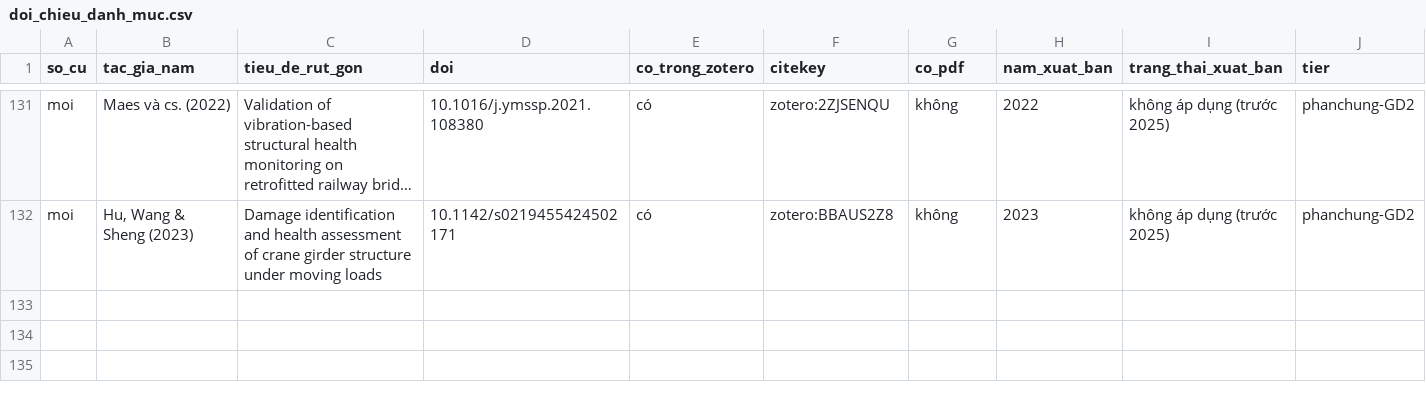
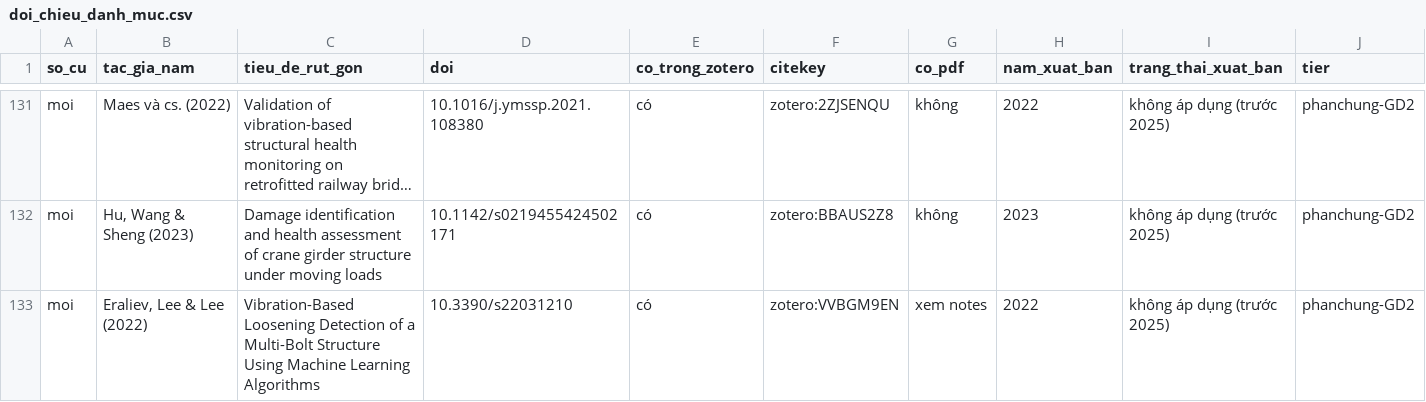
Before and after one commit to hchihan/PHD-DT-SHM-AI, a CSV file: 00_PHD_DT_STEEL_INSPECTION_2026_2029_LIMITED_FEM/01_LITERATURE_REVIEW/03_OUTPUTS/01_TIEU_LUAN_TONG_QUAN/matrix/doi_chieu_danh_muc.csv, drawn as a sheet; only a part is shown, gaps mark what is left out; long unchanged cells end in …; rows hold the shown columns only; the diff names each change by its address in the sheet, - before the commit and + after, or states it on an @@ line.

```diff
--- a/00_PHD_DT_STEEL_INSPECTION_2026_2029_LIMITED_FEM/01_LITERATURE_REVIEW/03_OUTPUTS/01_TIEU_LUAN_TONG_QUAN/matrix/doi_chieu_danh_muc.csv
+++ b/00_PHD_DT_STEEL_INSPECTION_2026_2029_LIMITED_FEM/01_LITERATURE_REVIEW/03_OUTPUTS/01_TIEU_LUAN_TONG_QUAN/matrix/doi_chieu_danh_muc.csv
+row 133: moi | Eraliev, Lee & Lee (2022) | Vibration-Based Loosening Detection of a Multi-Bolt Structure Using Machine Learning Algorithms | 10.3390/s22031210 | có | zotero:VVBGM9EN | xem notes | 2022 | không áp dụng (trước 2025) | phanchung-GD2
```
Also changed, not shown: 4 other files.
